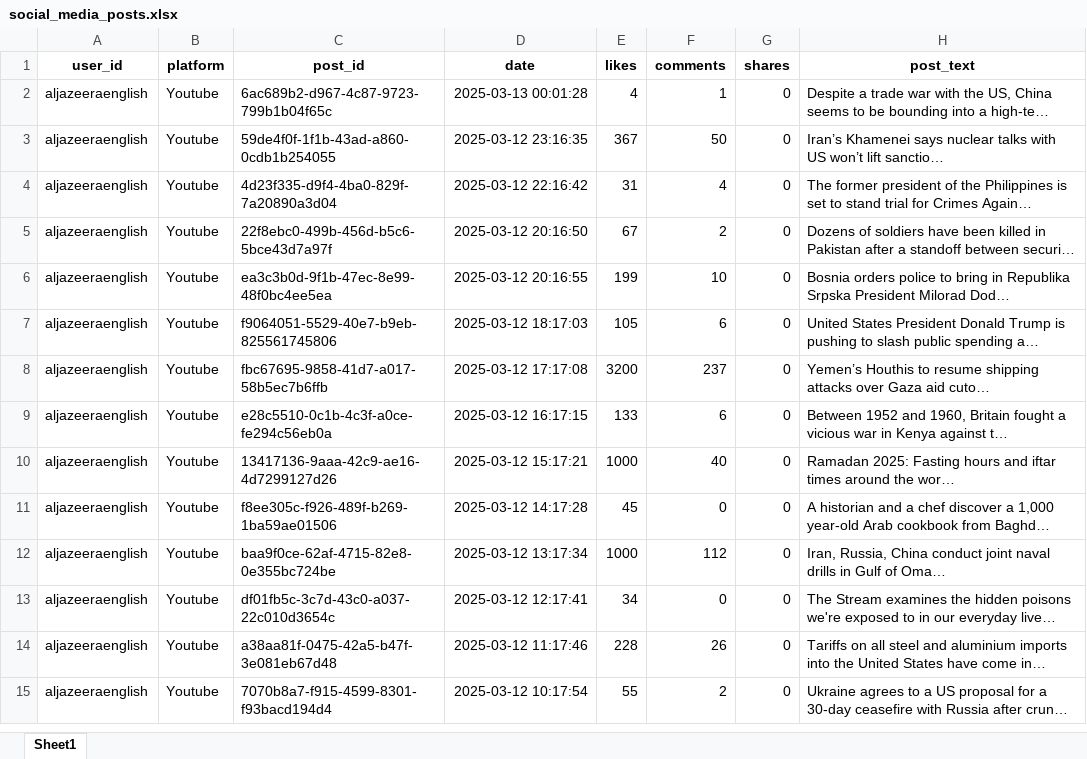
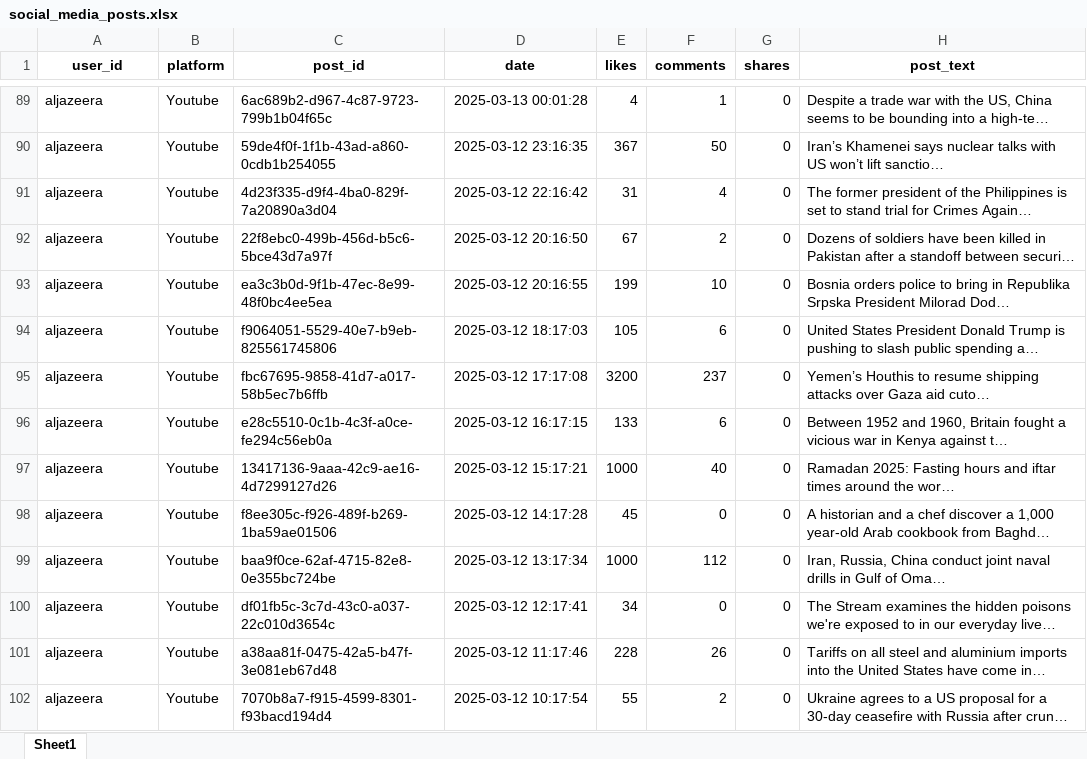
Before and after one commit to ayahajj/Social-Media-Analytics-Dashboard, an Excel workbook: social_media_scraper/Final_Output/social_media_posts.xlsx, sheet Sheet1, drawn as a sheet; only a part is shown, gaps mark what is left out; long unchanged cells end in …; values as stored, in another font and other column widths than the file's, no borders; addresses are those after the commit; the diff covers the shown part only; the diff names each change by its address in the sheet, - before the commit and + after, or states it on an @@ line.

```diff
--- a/social_media_scraper/Final_Output/social_media_posts.xlsx (sheet Sheet1)
+++ b/social_media_scraper/Final_Output/social_media_posts.xlsx (sheet Sheet1)
-A89:A102 (user_id): aljazeeraenglish
+A89:A102 (user_id): aljazeera
```
Also changed, not shown: 87 added rows and 186 edited cells elsewhere in this sheet, social_media_scraper/Scraping_Output/facebook_data.xlsx, 2 other files.
